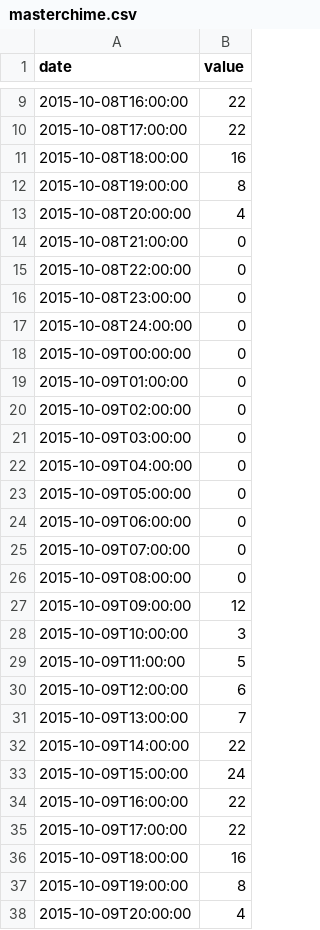
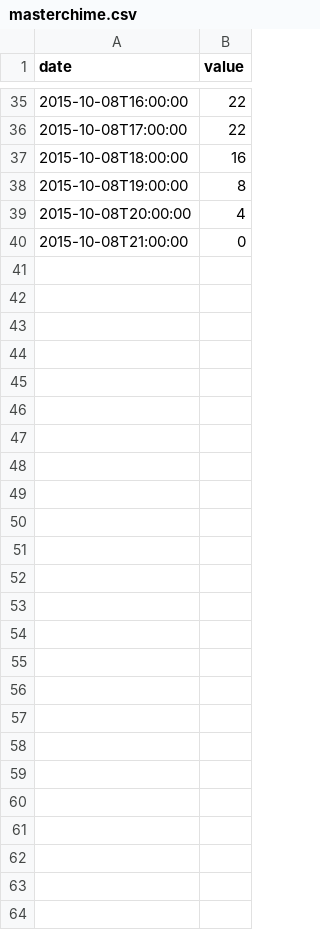
Before and after one commit to KevinNovak/Master-Chime-Graph, a CSV file: masterchime.csv, drawn as a sheet; only a part is shown, gaps mark what is left out; removed rows and columns are numbered as before the commit, all else as after; the diff covers the shown part only; the diff names each change by its address in the sheet, - before the commit and + after, or states it on an @@ line.

```diff
--- a/masterchime.csv
+++ b/masterchime.csv
-row 15: 2015-10-08T22:00:00 | 0
-row 16: 2015-10-08T23:00:00 | 0
-row 17: 2015-10-08T24:00:00 | 0
-row 18: 2015-10-09T00:00:00 | 0
-row 19: 2015-10-09T01:00:00 | 0
-row 20: 2015-10-09T02:00:00 | 0
-row 21: 2015-10-09T03:00:00 | 0
-row 22: 2015-10-09T04:00:00 | 0
-row 23: 2015-10-09T05:00:00 | 0
-row 24: 2015-10-09T06:00:00 | 0
-row 25: 2015-10-09T07:00:00 | 0
-row 26: 2015-10-09T08:00:00 | 0
-row 27: 2015-10-09T09:00:00 | 12
-row 28: 2015-10-09T10:00:00 | 3
-row 29: 2015-10-09T11:00:00 | 5
-row 30: 2015-10-09T12:00:00 | 6
-row 31: 2015-10-09T13:00:00 | 7
-row 32: 2015-10-09T14:00:00 | 22
-row 33: 2015-10-09T15:00:00 | 24
-row 34: 2015-10-09T16:00:00 | 22
-row 35: 2015-10-09T17:00:00 | 22
-row 36: 2015-10-09T18:00:00 | 16
-row 37: 2015-10-09T19:00:00 | 8
-row 38: 2015-10-09T20:00:00 | 4
```
Also changed, not shown: 26 added rows elsewhere in this file, 1 other file.
